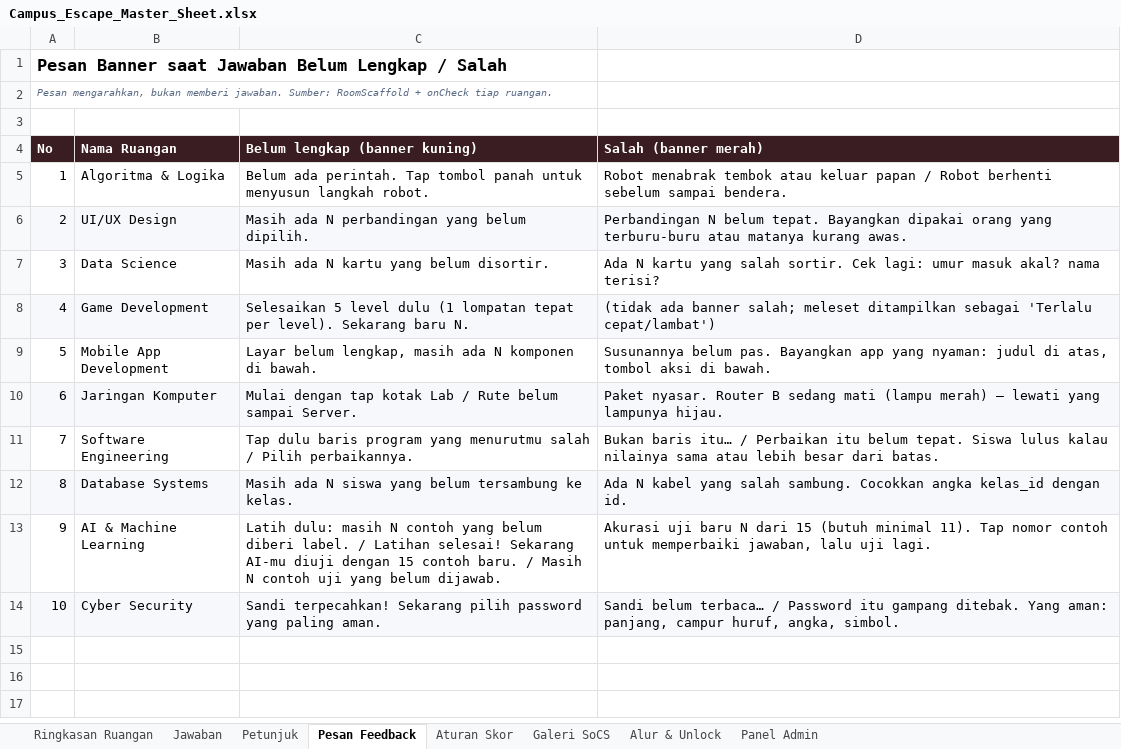
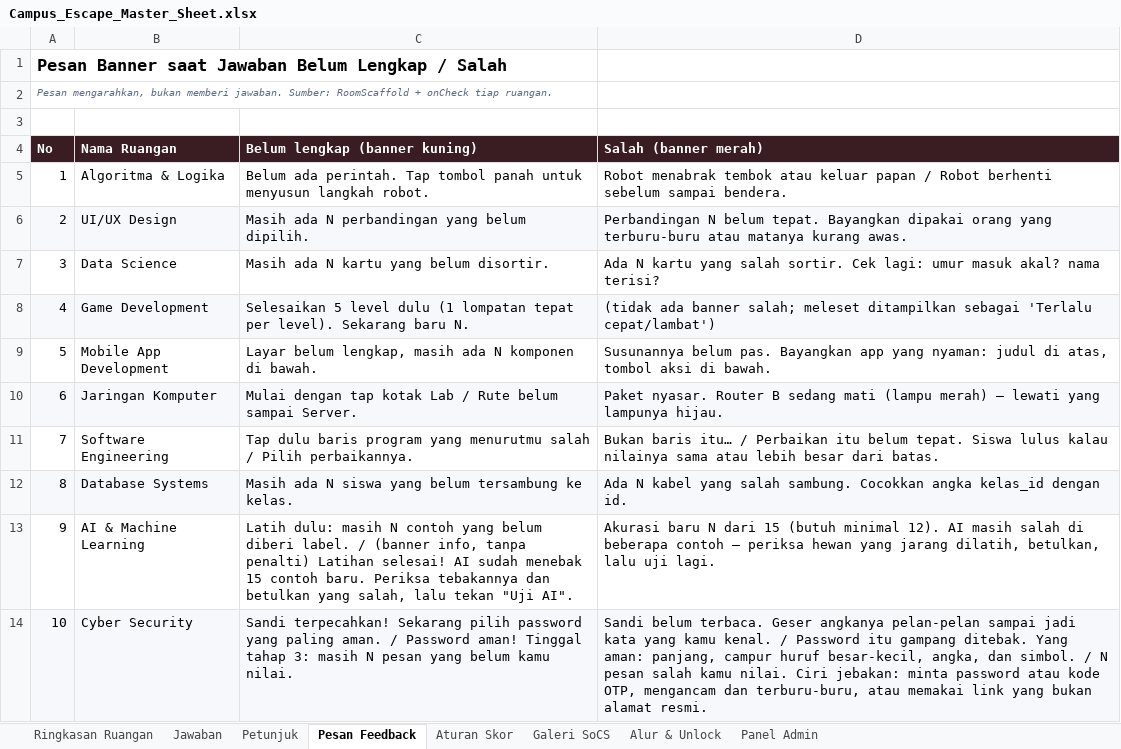
Before and after one commit to Epinnn14/campus-escape-mobile, an Excel workbook: docs/Campus_Escape_Master_Sheet.xlsx, sheet Pesan Feedback, drawn as a sheet; values as stored, in another font and other column widths than the file's, no borders; the diff names each change by its address in the sheet, - before the commit and + after, or states it on an @@ line.

Commit message:
feat: Ruang 9 AI menebak dulu + bebek, Ruang 10 pesan jebakan, ikon app baru

```diff
--- a/docs/Campus_Escape_Master_Sheet.xlsx (sheet Pesan Feedback)
+++ b/docs/Campus_Escape_Master_Sheet.xlsx (sheet Pesan Feedback)
-C13 (Belum lengkap (banner kuning)): …label. / Latihan selesai! Sekarang AI-mu diuji dengan 15 contoh baru. / Masih N contoh uji yang belum dijawab.
+C13 (Belum lengkap (banner kuning)): …label. / (banner info, tanpa penalti) Latihan selesai! AI sudah menebak 15 contoh baru. Periksa tebakannya dan betulkan yang salah, lalu tekan "Uji AI".
-D13 (Salah (banner merah)): Akurasi uji baru N dari 15 (butuh minimal 11). Tap nomor contoh untuk memperbaiki jawaban, lalu uji…
+D13 (Salah (banner merah)): Akurasi baru N dari 15 (butuh minimal 12). AI masih salah di beberapa contoh — periksa hewan yang jarang dilatih, betulkan, lalu uji…
-C14 (Belum lengkap (banner kuning)): …paling aman.
+C14 (Belum lengkap (banner kuning)): …paling aman. / Password aman! Tinggal tahap 3: masih N pesan yang belum kamu nilai.
-D14 (Salah (banner merah)): Sandi belum terbaca… / Password itu gampang ditebak. Yang aman: panjang, campur huruf, angka, simbol.
+D14 (Salah (banner merah)): Sandi belum terbaca. Geser angkanya pelan-pelan sampai jadi kata yang kamu kenal. / Password itu gampang ditebak. Yang aman: panjang, campur huruf besar-kecil, angka, dan simbol. / N pesan salah kamu nilai. Ciri jebakan: minta password atau kode OTP, mengancam dan terburu-buru, atau memakai link yang bukan alamat resmi.
```
Also changed, not shown: sheet Ringkasan Ruangan, sheet Jawaban, sheet Petunjuk, 41 other files.
